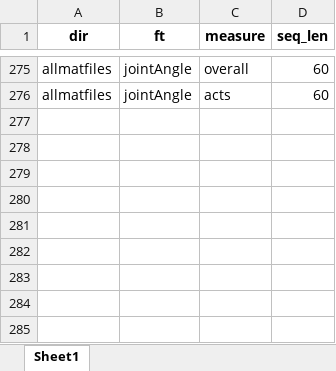
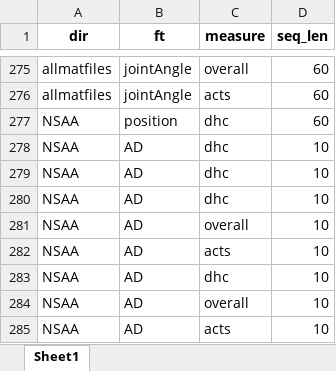
Before and after one commit to dan-heaton/MSc_indiv_project, an Excel workbook: project_files/documentation/model_shapes.xlsx, sheet Sheet1, drawn as a sheet; only a part is shown, gaps mark what is left out; values as stored, in another font and other column widths than the file's, no borders; the diff names each change by its address in the sheet, - before the commit and + after, or states it on an @@ line.

Commit message:
Modified 'ft_sel_red' and 'mat_act_div' to have additional optional args, changed 'rnn', 'model_predictor', 'comp_stat_vals', and 'ext_raw_measures' to make use of these args, added ability of 'rnn' to preprocess the cnn dataset, and added 'predictions_selector'.

```diff
--- a/project_files/documentation/model_shapes.xlsx (sheet Sheet1)
+++ b/project_files/documentation/model_shapes.xlsx (sheet Sheet1)
+row 277: NSAA | position | dhc | 60
+row 278: NSAA | AD | dhc | 10
+row 279: NSAA | AD | dhc | 10
+row 280: NSAA | AD | dhc | 10
+row 281: NSAA | AD | overall | 10
+row 282: NSAA | AD | acts | 10
+row 283: NSAA | AD | dhc | 10
+row 284: NSAA | AD | overall | 10
+row 285: NSAA | AD | acts | 10
```
Also changed, not shown: 13 other files.
